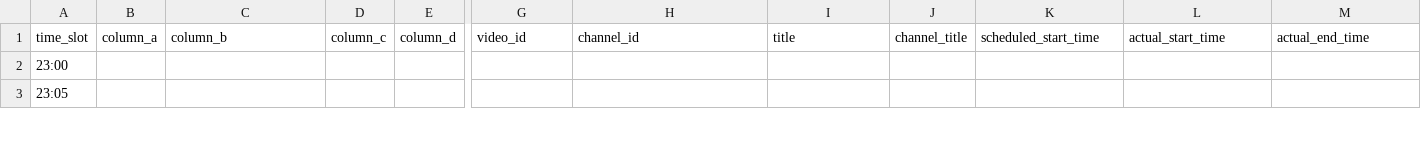
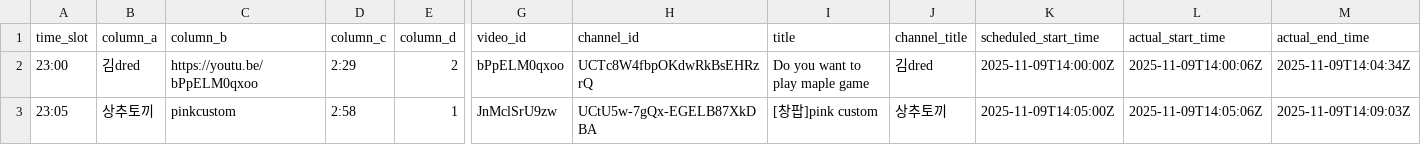
Before and after one commit to ChangpopWiki/premiere-relay-archive-data, a TSV file: 2025/11/2025-11-09.tsv, drawn as a sheet; only a part is shown, gaps mark what is left out; the diff covers the shown part only; the diff names each change by its address in the sheet, - before the commit and + after, or states it on an @@ line.

```diff
--- a/2025/11/2025-11-09.tsv
+++ b/2025/11/2025-11-09.tsv
-B2 (column_a): (empty)
+B2 (column_a): 김dred
-C2 (column_b): (empty)
+C2 (column_b): https://youtu.be/bPpELM0qxoo
-D2 (column_c): (empty)
+D2 (column_c): 2:29
-E2 (column_d): (empty)
+E2 (column_d): 2
-G2 (video_id): (empty)
+G2 (video_id): bPpELM0qxoo
-H2 (channel_id): (empty)
+H2 (channel_id): UCTc8W4fbpOKdwRkBsEHRzrQ
-I2 (title): (empty)
+I2 (title): Do you want to play maple game
-J2 (channel_title): (empty)
+J2 (channel_title): 김dred
-K2 (scheduled_start_time): (empty)
+K2 (scheduled_start_time): 2025-11-09T14:00:00Z
-L2 (actual_start_time): (empty)
+L2 (actual_start_time): 2025-11-09T14:00:06Z
-M2 (actual_end_time): (empty)
+M2 (actual_end_time): 2025-11-09T14:04:34Z
-B3 (column_a): (empty)
+B3 (column_a): 상추토끼
-C3 (column_b): (empty)
+C3 (column_b): pinkcustom
-D3 (column_c): (empty)
+D3 (column_c): 2:58
-E3 (column_d): (empty)
+E3 (column_d): 1
-G3 (video_id): (empty)
+G3 (video_id): JnMclSrU9zw
-H3 (channel_id): (empty)
+H3 (channel_id): UCtU5w-7gQx-EGELB87XkDBA
-I3 (title): (empty)
+I3 (title): [창팝]pink custom
-J3 (channel_title): (empty)
+J3 (channel_title): 상추토끼
-K3 (scheduled_start_time): (empty)
+K3 (scheduled_start_time): 2025-11-09T14:05:00Z
-L3 (actual_start_time): (empty)
+L3 (actual_start_time): 2025-11-09T14:05:06Z
-M3 (actual_end_time): (empty)
+M3 (actual_end_time): 2025-11-09T14:09:03Z
```
Also changed, not shown: 23 edited cells elsewhere in this file, 1 other file.
